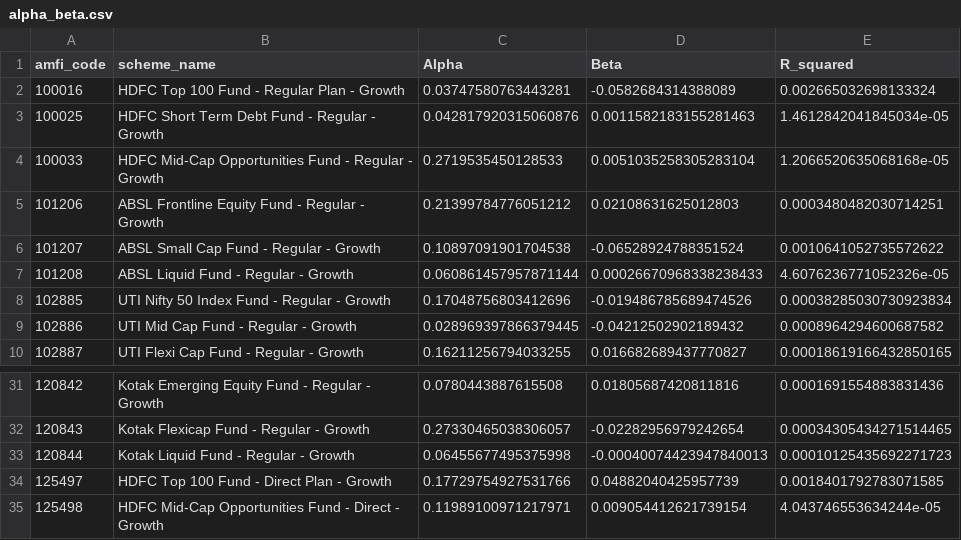
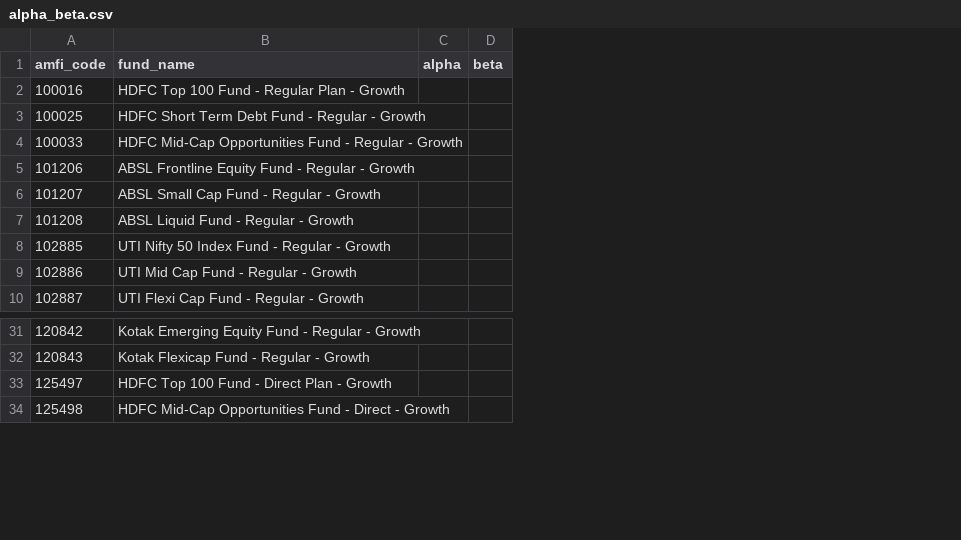
Before and after one commit to Vamshi0105/MutualFundAnalytics, a CSV file: outputs/alpha_beta.csv, drawn as a sheet; only a part is shown, gaps mark what is left out; removed rows and columns are numbered as before the commit, all else as after; the diff names each change by its address in the sheet, - before the commit and + after, or states it on an @@ line.

```diff
--- a/outputs/alpha_beta.csv
+++ b/outputs/alpha_beta.csv
-column C (Alpha), rows 2-10: 0.03747580763443281 | 0.042817920315060876 | 0.2719535450128533 | 0.21399784776051212 | 0.10897091901704538 | 0.060861457957871144 | 0.17048756803412696 | 0.028969397866379445 | 0.16211256794033255; rows 31-32: 0.0780443887615508 | 0.27330465038306057; rows 34-35: 0.17729754927531766 | 0.11989100971217971
-column D (Beta), rows 2-10: -0.0582684314388089 | 0.0011582183155281463 | 0.0051035258305283104 | 0.02108631625012803 | -0.06528924788351524 | 0.00026670968338238433 | -0.019486785689474526 | -0.04212502902189432 | 0.016682689437770827; rows 31-32: 0.01805687420811816 | -0.02282956979242654; rows 34-35: 0.04882040425957739 | 0.009054412621739154
-column E (R_squared), rows 2-10: 0.002665032698133324 | 1.4612842041845034e-05 | 1.2066520635068168e-05 | 0.0003480482030714251 | 0.0010641052735572622 | 4.6076236771052326e-05 | 0.00038285030730923834 | 0.0008964294600687582 | 0.00018619166432850165; rows 31-32: 0.0001691554883831436 | 0.00034305434271514465; rows 34-35: 0.0018401792783071585 | 4.043746553634244e-05
+column C (alpha), empty
+column D (beta), empty
-B1: scheme_name
+B1: fund_name
-row 33: 120844 | Kotak Liquid Fund - Regular - Growth | 0.06455677495375998 | -0.00040074423947840013 | 0.00010125435692271723
```
Also changed, not shown: 25 other files.
